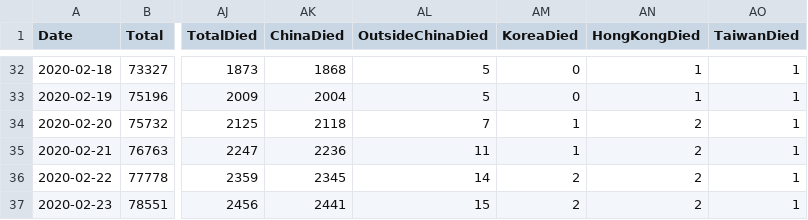
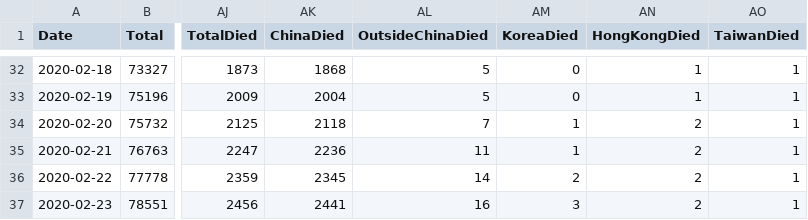
Before and after one commit to soorichu/coronako, a CSV file: public/file/corona.csv, drawn as a sheet; only a part is shown, gaps mark what is left out; the diff names each change by its address in the sheet, - before the commit and + after, or states it on an @@ line.

Commit message:
died fix

```diff
--- a/public/file/corona.csv
+++ b/public/file/corona.csv
-AL37 (OutsideChinaDied): 15
+AL37 (OutsideChinaDied): 16
-AM37 (KoreaDied): 2
+AM37 (KoreaDied): 3
```
